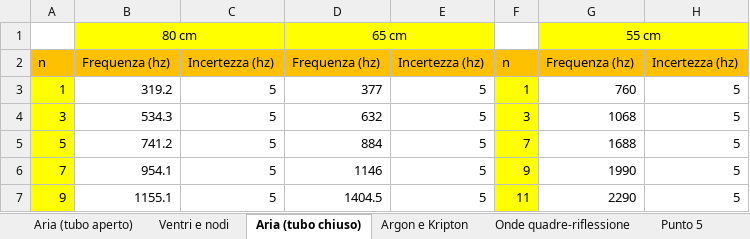
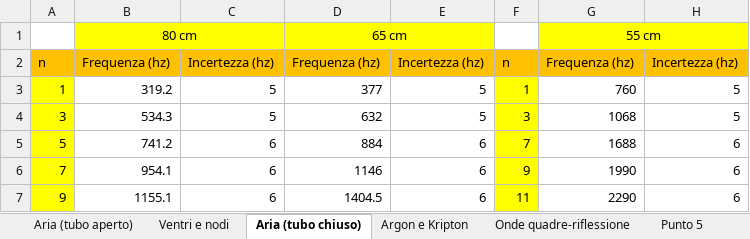
Before and after one commit to matteodeclich/Esperienze-in-laboratorio, an Excel workbook: Tubo risonanza.xlsx, sheet Aria (tubo chiuso), drawn as a sheet; values as stored, in another font and other column widths than the file's, no borders; the diff names each change by its address in the sheet, - before the commit and + after, or states it on an @@ line.

```diff
--- a/Tubo risonanza.xlsx (sheet Aria (tubo chiuso))
+++ b/Tubo risonanza.xlsx (sheet Aria (tubo chiuso))
-C5:C7: 5
+C5:C7: 6
-E5:E7: 5
+E5:E7: 6
-H5:H7: 5
+H5:H7: 6
```
Also changed, not shown: sheet Punto 5, sheet Ventri e nodi.
